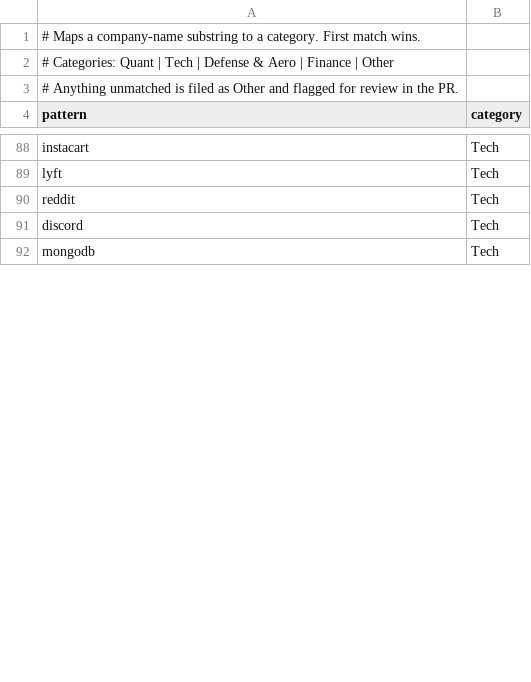
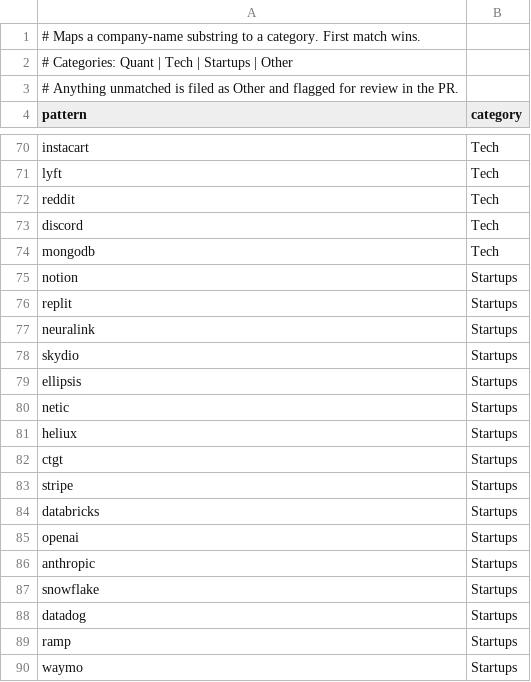
Before and after one commit to IanLeung12/2027-SWE-Intern-Postings, a TSV file: data/categories.tsv, drawn as a sheet; only a part is shown, gaps mark what is left out; the diff covers the shown part only.

Commit message:
changed categories

```diff
--- a/data/categories.tsv
+++ b/data/categories.tsv
@@ -1,3 +1,3 @@
 # Maps a company-name substring to a category. First match wins.
-# Categories: Quant | Tech | Defense & Aero | Finance | Other
+# Categories: Quant | Tech | Startups | Other
 # Anything unmatched is filed as Other and flagged for review in the PR.
@@ -92 +74,17 @@ discord	Tech
 mongodb	Tech
+notion	Startups
+replit	Startups
+neuralink	Startups
+skydio	Startups
+ellipsis	Startups
+netic	Startups
+heliux	Startups
+ctgt	Startups
+stripe	Startups
+databricks	Startups
+openai	Startups
+anthropic	Startups
+snowflake	Startups
+datadog	Startups
+ramp	Startups
+waymo	Startups
```
Also changed, not shown: 2 added rows, 19 removed rows and 18 edited cells elsewhere in this file, 5 other files.
